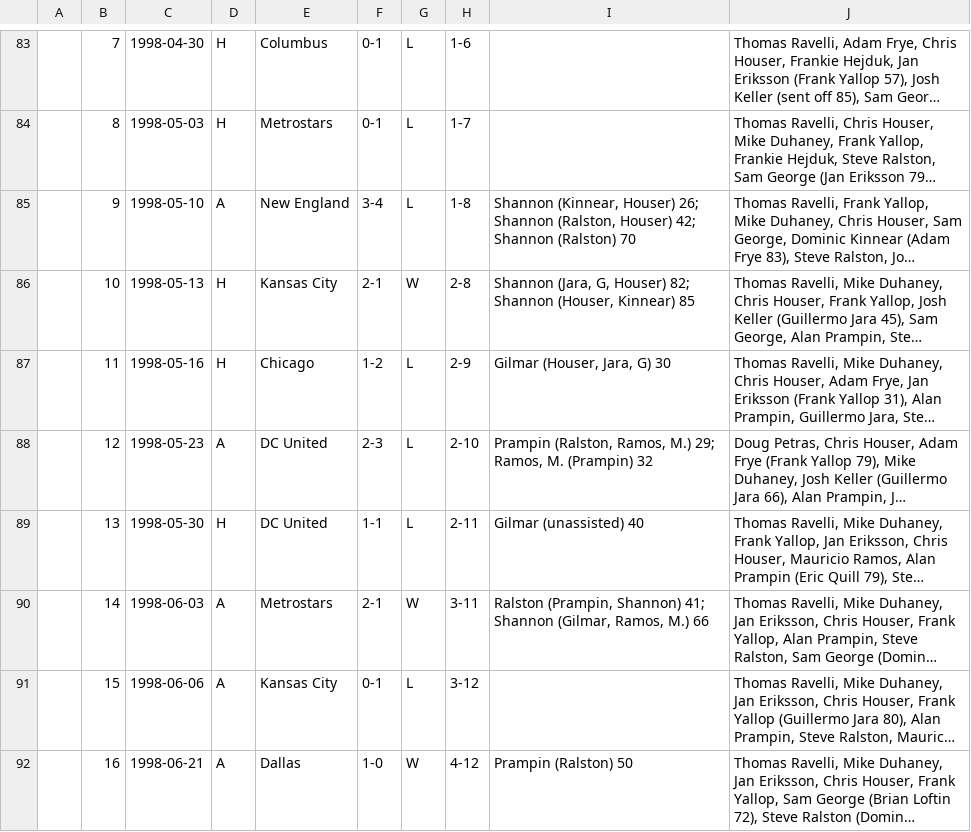
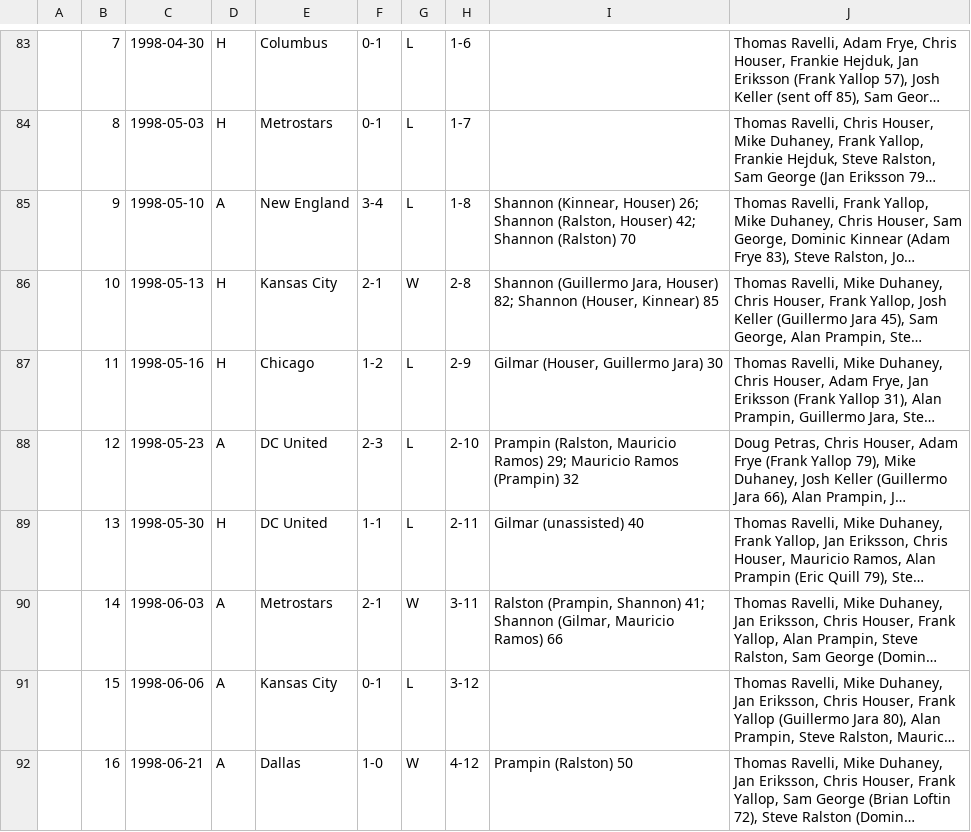
Before and after one commit to SoccerStatsUS/usd1_data, a CSV file: data/games/league/lineupdb/TB.csv, drawn as a sheet; only a part is shown, gaps mark what is left out; long unchanged cells end in …; the diff covers the shown part only; the diff names each change by its address in the sheet, - before the commit and + after, or states it on an @@ line.

```diff
--- a/data/games/league/lineupdb/TB.csv
+++ b/data/games/league/lineupdb/TB.csv
-I86: Shannon (Jara, G, Houser) 82;…
+I86: Shannon (Guillermo Jara, Houser) 82;…
-I87: Gilmar (Houser, Jara, G) 30
+I87: Gilmar (Houser, Guillermo Jara) 30
-I88: Prampin (Ralston, Ramos, M.) 29; Ramos, M. (Prampin) 32
+I88: Prampin (Ralston, Mauricio Ramos) 29; Mauricio Ramos (Prampin) 32
-I90: …Shannon (Gilmar, Ramos, M.) 66
+I90: …Shannon (Gilmar, Mauricio Ramos) 66
```
Also changed, not shown: 31 edited cells elsewhere in this file, data/games/league/lineupdb/CHV.csv, data/games/league/lineupdb/COL.csv, 11 other files.
